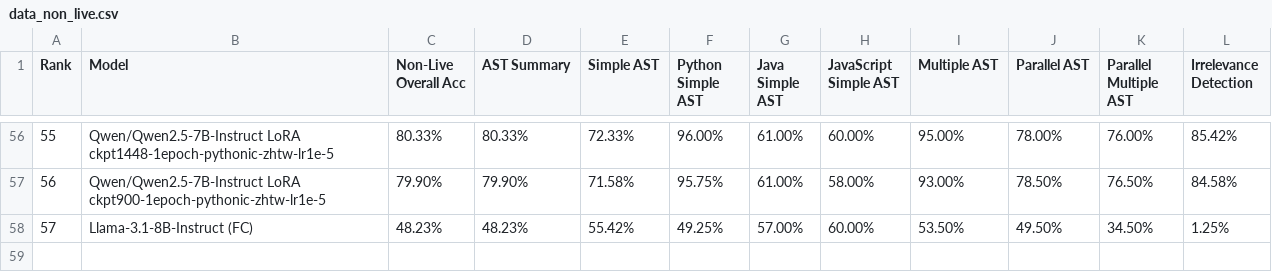
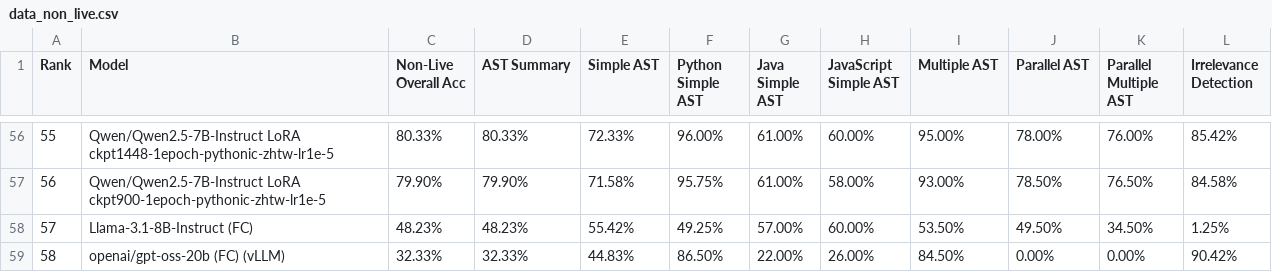
Before and after one commit to aaronwu901225main/pythonic-function-calling-data, a CSV file: berkeley-function-call-leaderboard/score/data_non_live.csv, drawn as a sheet; only a part is shown, gaps mark what is left out; the diff names each change by its address in the sheet, - before the commit and + after, or states it on an @@ line.

```diff
--- a/berkeley-function-call-leaderboard/score/data_non_live.csv
+++ b/berkeley-function-call-leaderboard/score/data_non_live.csv
+row 59: 58 | openai/gpt-oss-20b (FC) (vLLM) | 32.33% | 32.33% | 44.83% | 86.50% | 22.00% | 26.00% | 84.50% | 0.00% | 0.00% | 90.42%
```
Also changed, not shown: berkeley-function-call-leaderboard/score/data_chinese_overall.csv, berkeley-function-call-leaderboard/score/data_format_sensitivity.csv, 42 other files.
